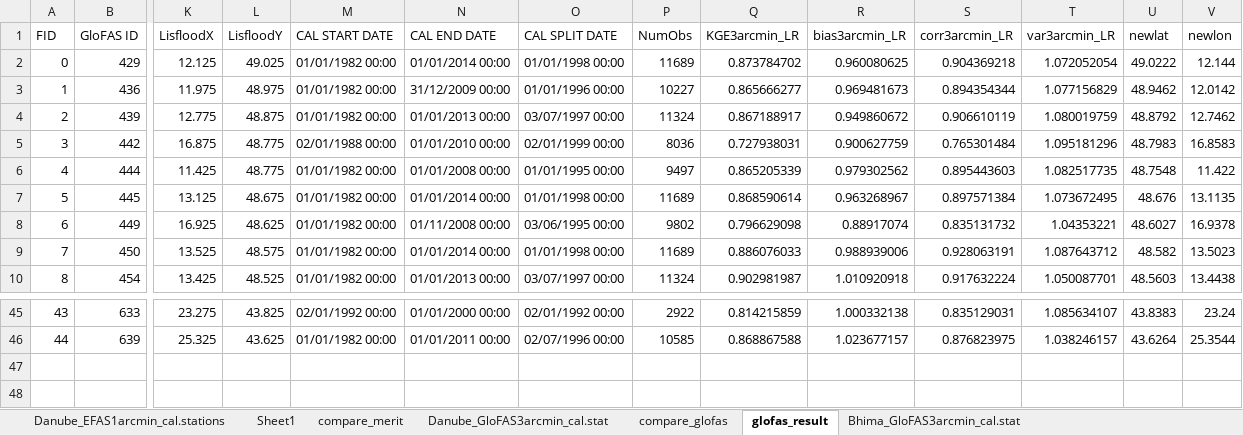
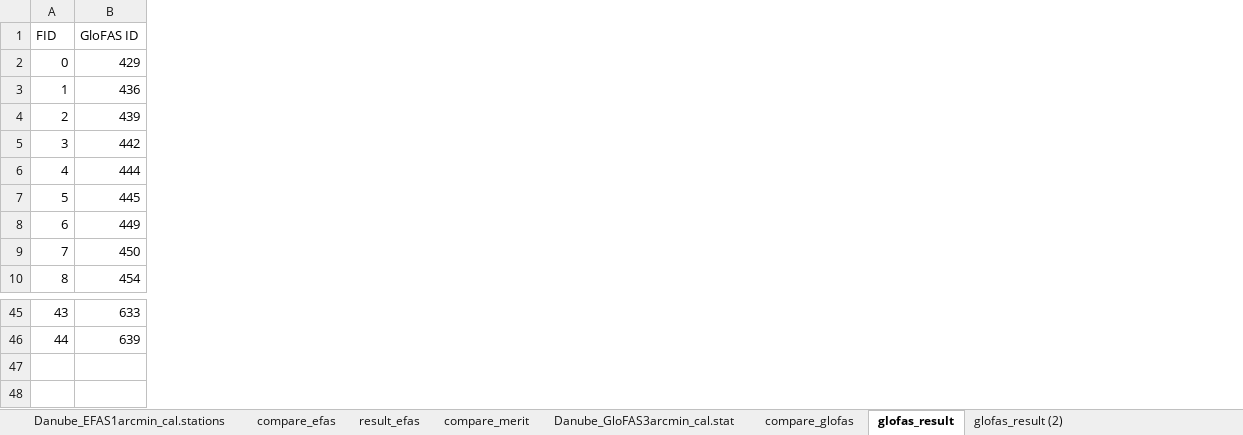
Before and after one commit to iiasa/Lisflood_preprocessing, an Excel workbook: calib_stations/Metadata_calib_stations_Danube_EFASv5_GloFASv4.xlsx, sheet glofas_result, drawn as a sheet; only a part is shown, gaps mark what is left out; values as stored, in another font and other column widths than the file's, no borders; conditional formats not drawn; removed rows and columns are numbered as before the commit, all else as after; rows hold the shown columns only; the diff covers the shown part only; the diff names each change by its address in the sheet, - before the commit and + after, or states it on an @@ line.

```diff
--- a/calib_stations/Metadata_calib_stations_Danube_EFASv5_GloFASv4.xlsx (sheet glofas_result)
+++ b/calib_stations/Metadata_calib_stations_Danube_EFASv5_GloFASv4.xlsx (sheet glofas_result)
-sheet tab: Sheet1
+sheet tab: compare_efas
+sheet tab: result_efas
+sheet tab: glofas_result (2)
@@ column K hidden, rows 1-10: LisfloodX | 12.125 | 11.975 | 12.775 | 16.875 | 11.425 | 13.125 | 16.925 | 13.525 | 13.425; rows 45-46: 23.275 | 25.325 @@
@@ column L hidden, rows 1-10: LisfloodY | 49.025 | 48.975 | 48.875 | 48.775 | 48.775 | 48.675 | 48.625 | 48.575 | 48.525; rows 45-46: 43.825 | 43.625 @@
@@ column M hidden, rows 1-10: CAL START DATE | 01/01/1982 00:00 | 01/01/1982 00:00 | 01/01/1982 00:00 | 02/01/1988 00:00 | 01/01/1982 00:00 | 01/01/1982 00:00 | 01/01/1982 00:00 | 01/01/1982 00:00 | 01/01/1982 00:00; rows 45-46: 02/01/1992 00:00 | 01/01/1982 00:00 @@
@@ column N hidden, rows 1-10: CAL END DATE | 01/01/2014 00:00 | 31/12/2009 00:00 | 01/01/2013 00:00 | 01/01/2010 00:00 | 01/01/2008 00:00 | 01/01/2014 00:00 | 01/11/2008 00:00 | 01/01/2014 00:00 | 01/01/2013 00:00; rows 45-46: 01/01/2000 00:00 | 01/01/2011 00:00 @@
@@ column O hidden, rows 1-10: CAL SPLIT DATE | 01/01/1998 00:00 | 01/01/1996 00:00 | 03/07/1997 00:00 | 02/01/1999 00:00 | 01/01/1995 00:00 | 01/01/1998 00:00 | 03/06/1995 00:00 | 01/01/1998 00:00 | 03/07/1997 00:00; rows 45-46: 02/01/1992 00:00 | 02/07/1996 00:00 @@
@@ column P hidden, rows 1-10: NumObs | 11689 | 10227 | 11324 | 8036 | 9497 | 11689 | 9802 | 11689 | 11324; rows 45-46: 2922 | 10585 @@
@@ column Q hidden, rows 1-10: KGE3arcmin_LR | 0.873784702 | 0.865666277 | 0.867188917 | 0.727938031 | 0.865205339 | 0.868590614 | 0.796629098 | 0.886076033 | 0.902981987; rows 45-46: 0.814215859 | 0.868867588 @@
@@ column R hidden, rows 1-10: bias3arcmin_LR | 0.960080625 | 0.969481673 | 0.949860672 | 0.900627759 | 0.979302562 | 0.963268967 | 0.88917074 | 0.988939006 | 1.010920918; rows 45-46: 1.000332138 | 1.023677157 @@
@@ column S hidden, rows 1-10: corr3arcmin_LR | 0.904369218 | 0.894354344 | 0.906610119 | 0.765301484 | 0.895443603 | 0.897571384 | 0.835131732 | 0.928063191 | 0.917632224; rows 45-46: 0.835129031 | 0.876823975 @@
@@ column T hidden, rows 1-10: var3arcmin_LR | 1.072052054 | 1.077156829 | 1.080019759 | 1.095181296 | 1.082517735 | 1.073672495 | 1.04353221 | 1.087643712 | 1.050087701; rows 45-46: 1.085634107 | 1.038246157 @@
@@ column U hidden, rows 1-10: newlat | 49.0222 | 48.9462 | 48.8792 | 48.7983 | 48.7548 | 48.676 | 48.6027 | 48.582 | 48.5603; rows 45-46: 43.8383 | 43.6264 @@
@@ column V hidden, rows 1-10: newlon | 12.144 | 12.0142 | 12.7462 | 16.8583 | 11.422 | 13.1135 | 16.9378 | 13.5023 | 13.4438; rows 45-46: 23.24 | 25.3544 @@
+row 47: (empty)
+row 48: (empty)
```
Also changed, not shown: 9 added columns elsewhere in this sheet, sheet compare_glofas, sheet Danube_EFAS1arcmin_cal.stations, formulas that keep their value, hidden cells, 8 other files.
